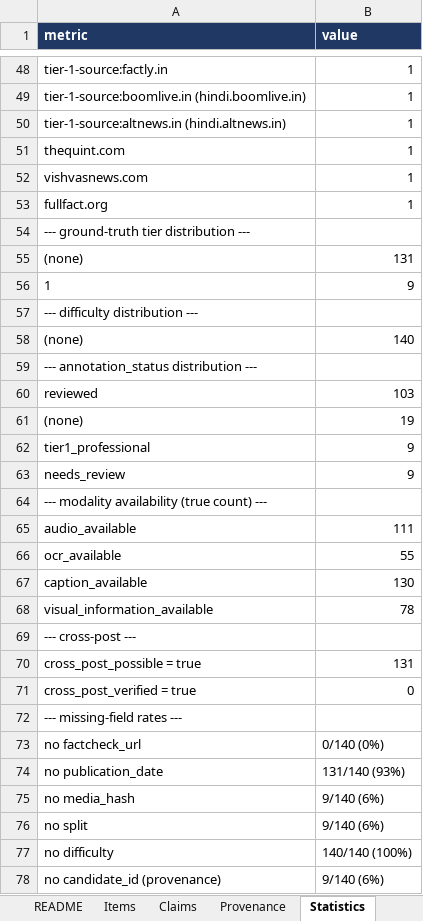
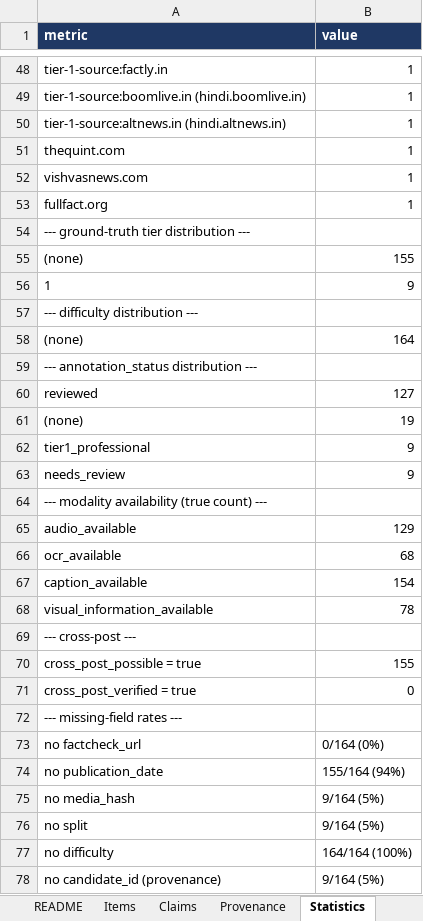
Before and after one commit to Geek-ASR/truthlens, an Excel workbook: research/dataset/TruthLens_Dataset.xlsx, sheet Statistics, drawn as a sheet; only a part is shown, gaps mark what is left out; values as stored, in another font and other column widths than the file's, no borders; the diff covers the shown part only; the diff names each change by its address in the sheet, - before the commit and + after, or states it on an @@ line.

```diff
--- a/research/dataset/TruthLens_Dataset.xlsx (sheet Statistics)
+++ b/research/dataset/TruthLens_Dataset.xlsx (sheet Statistics)
-B55 (value): 131
+B55 (value): 155
-B58 (value): 140
+B58 (value): 164
-B60 (value): 103
+B60 (value): 127
-B65 (value): 111
+B65 (value): 129
-B66 (value): 55
+B66 (value): 68
-B67 (value): 130
+B67 (value): 154
-B70 (value): 131
+B70 (value): 155
-B73 (value): 0/140 (0%)
+B73 (value): 0/164 (0%)
-B74 (value): 131/140 (93%)
+B74 (value): 155/164 (94%)
-B75:B76 (value): 9/140 (6%)
+B75:B76 (value): 9/164 (5%)
-B77 (value): 140/140 (100%)
+B77 (value): 164/164 (100%)
-B78 (value): 9/140 (6%)
+B78 (value): 9/164 (5%)
```
Also changed, not shown: 15 edited cells elsewhere in this sheet, sheet Items, sheet Claims, sheet Provenance, sheet VersionHistory, sheet README, 3 other files.
